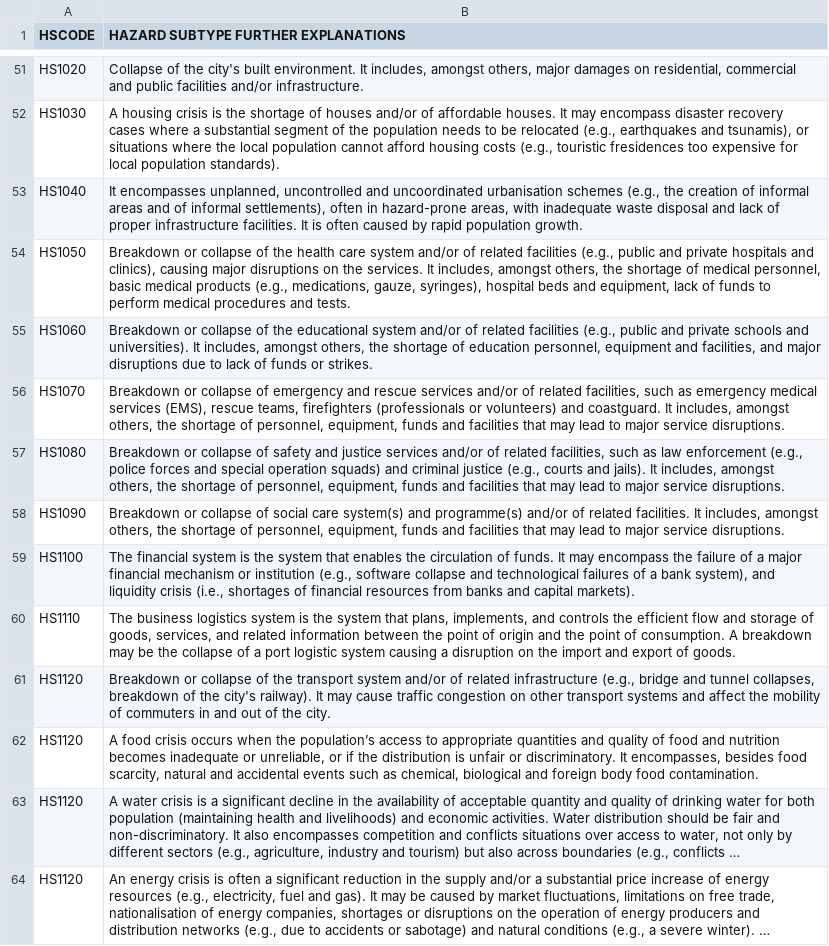
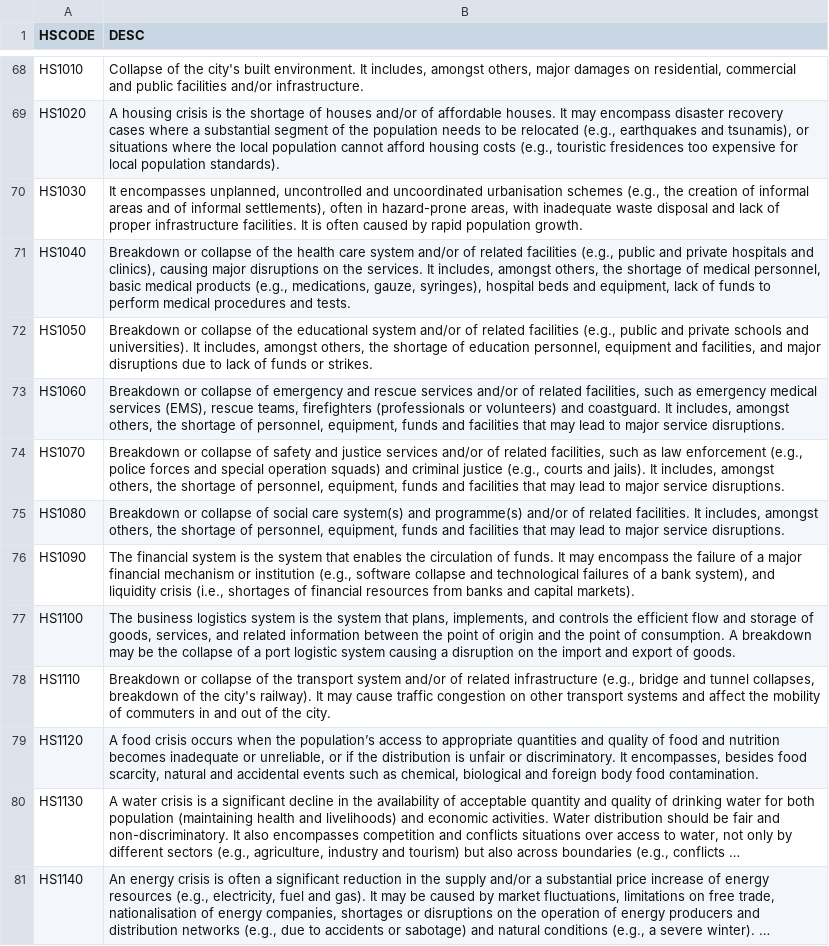
Before and after one commit to crppbcn/crpt2015brw, a TSV file: files/Hazards - HazardSubtype Examples.tsv, drawn as a sheet; only a part is shown, gaps mark what is left out; long unchanged cells end in …; addresses are those after the commit; the diff covers the shown part only; the diff names each change by its address in the sheet, - before the commit and + after, or states it on an @@ line.

```diff
--- a/files/Hazards - HazardSubtype Examples.tsv
+++ b/files/Hazards - HazardSubtype Examples.tsv
-B1: HAZARD SUBTYPE FURTHER EXPLANATIONS
+B1: DESC
-A68 (HSCODE): HS1020
+A68 (HSCODE): HS1010
-A69 (HSCODE): HS1030
+A69 (HSCODE): HS1020
-A70 (HSCODE): HS1040
+A70 (HSCODE): HS1030
-A71 (HSCODE): HS1050
+A71 (HSCODE): HS1040
-A72 (HSCODE): HS1060
+A72 (HSCODE): HS1050
-A73 (HSCODE): HS1070
+A73 (HSCODE): HS1060
-A74 (HSCODE): HS1080
+A74 (HSCODE): HS1070
-A75 (HSCODE): HS1090
+A75 (HSCODE): HS1080
-A76 (HSCODE): HS1100
+A76 (HSCODE): HS1090
-A77 (HSCODE): HS1110
+A77 (HSCODE): HS1100
-A78 (HSCODE): HS1120
+A78 (HSCODE): HS1110
-A80 (HSCODE): HS1120
+A80 (HSCODE): HS1130
-A81 (HSCODE): HS1120
+A81 (HSCODE): HS1140
```
Also changed, not shown: 17 added rows and 32 edited cells elsewhere in this file, 15 other files.
